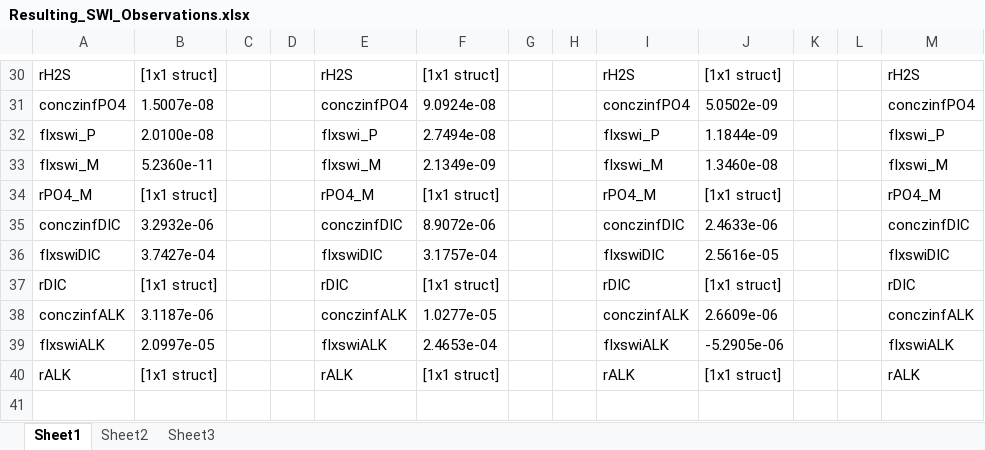
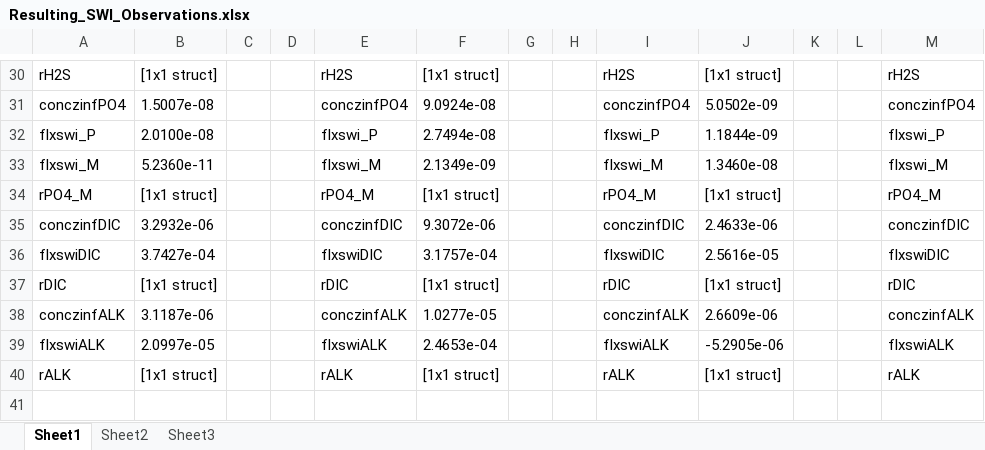
Before and after one commit to DomHu/benthic-model, an Excel workbook: Observations/Resulting_SWI_Observations.xlsx, sheet Sheet1, drawn as a sheet; only a part is shown, gaps mark what is left out; values as stored, in another font and other column widths than the file's, no borders; the diff names each change by its address in the sheet, - before the commit and + after, or states it on an @@ line.

```diff
--- a/Observations/Resulting_SWI_Observations.xlsx (sheet Sheet1)
+++ b/Observations/Resulting_SWI_Observations.xlsx (sheet Sheet1)
-F35: 8.9072e-06
+F35: 9.3072e-06
```
Also changed, not shown: 5 other files.
